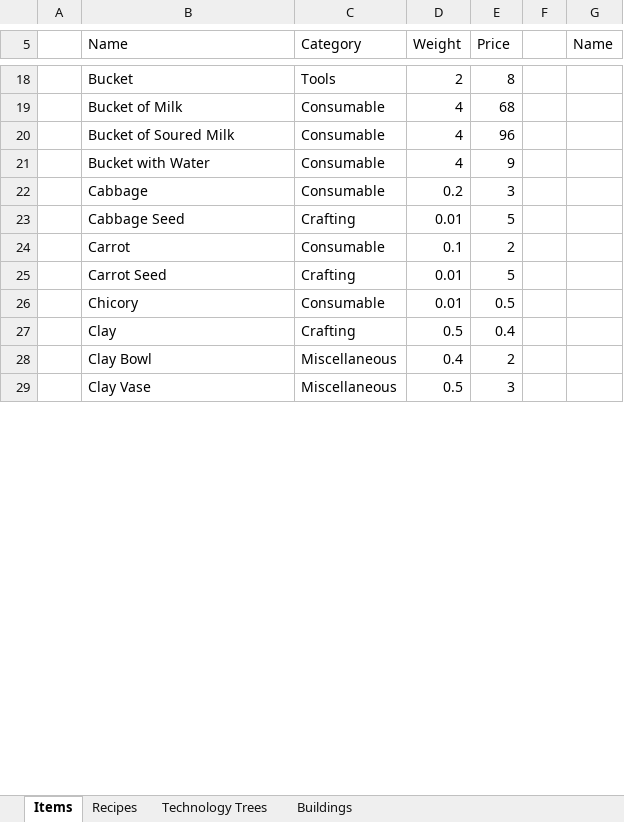
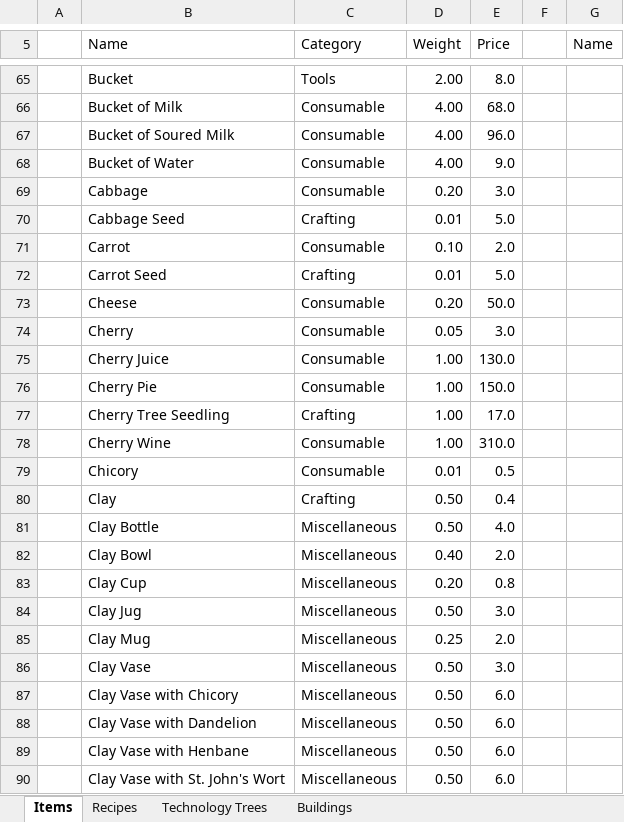
Before and after one commit to NoNamer777/craftsmans-ledger, an Excel workbook: data/medieval_dynasty.xlsx, sheet Items, drawn as a sheet; only a part is shown, gaps mark what is left out; values as stored, in another font and other column widths than the file's, no cell formats; conditional formats and table styles not drawn; removed rows and columns are numbered as before the commit, all else as after; the diff covers the shown part only; the diff names each change by its address in the sheet, - before the commit and + after, or states it on an @@ line.

```diff
--- a/data/medieval_dynasty.xlsx (sheet Items)
+++ b/data/medieval_dynasty.xlsx (sheet Items)
-D65 (Weight): 2
+D65 (Weight): 2.00
-E65 (Price): 8
+E65 (Price): 8.0
-D66:D67 (Weight): 4
+D66:D67 (Weight): 4.00
-E66 (Price): 68
+E66 (Price): 68.0
-E67 (Price): 96
+E67 (Price): 96.0
-row 21:  | Bucket with Water | Consumable | 4 | 9
+row 68:  | Bucket of Water | Consumable | 4.00 | 9.0
-D69 (Weight): 0.2
+D69 (Weight): 0.20
-E69 (Price): 3
+E69 (Price): 3.0
-E70 (Price): 5
+E70 (Price): 5.0
-D71 (Weight): 0.1
+D71 (Weight): 0.10
-E71 (Price): 2
+E71 (Price): 2.0
-E72 (Price): 5
+E72 (Price): 5.0
+row 73:  | Cheese | Consumable | 0.20 | 50.0
+row 74:  | Cherry | Consumable | 0.05 | 3.0
+row 75:  | Cherry Juice | Consumable | 1.00 | 130.0
+row 76:  | Cherry Pie | Consumable | 1.00 | 150.0
+row 77:  | Cherry Tree Seedling | Crafting | 1.00 | 17.0
+row 78:  | Cherry Wine | Consumable | 1.00 | 310.0
-D80 (Weight): 0.5
+D80 (Weight): 0.50
+row 81:  | Clay Bottle | Miscellaneous | 0.50 | 4.0
-D82 (Weight): 0.4
+D82 (Weight): 0.40
-E82 (Price): 2
+E82 (Price): 2.0
+row 83:  | Clay Cup | Miscellaneous | 0.20 | 0.8
+row 84:  | Clay Jug | Miscellaneous | 0.50 | 3.0
+row 85:  | Clay Mug | Miscellaneous | 0.25 | 2.0
-D86 (Weight): 0.5
+D86 (Weight): 0.50
-E86 (Price): 3
+E86 (Price): 3.0
+row 87:  | Clay Vase with Chicory | Miscellaneous | 0.50 | 6.0
+row 88:  | Clay Vase with Dandelion | Miscellaneous | 0.50 | 6.0
+row 89:  | Clay Vase with Henbane | Miscellaneous | 0.50 | 6.0
+row 90:  | Clay Vase with St. John's Wort | Miscellaneous | 0.50 | 6.0
```
Also changed, not shown: 306 added rows, 27 removed rows and 181 edited cells elsewhere in this sheet, sheet Recipes, sheet Technology Trees, cell formats.
